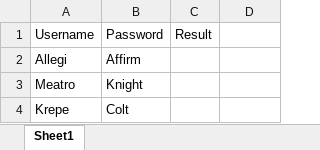
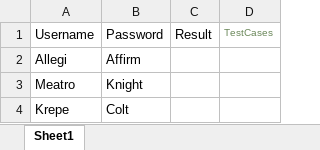
Before and after one commit to revanthreddi/Selenium-practise, an Excel workbook: Book1.xlsx, sheet Sheet1, drawn as a sheet; values as stored, in another font and other column widths than the file's, no borders; the diff names each change by its address in the sheet, - before the commit and + after, or states it on an @@ line.

```diff
--- a/Book1.xlsx (sheet Sheet1)
+++ b/Book1.xlsx (sheet Sheet1)
-D1: (empty)
+D1: TestCases
```
Also changed, not shown: 2 other files.
